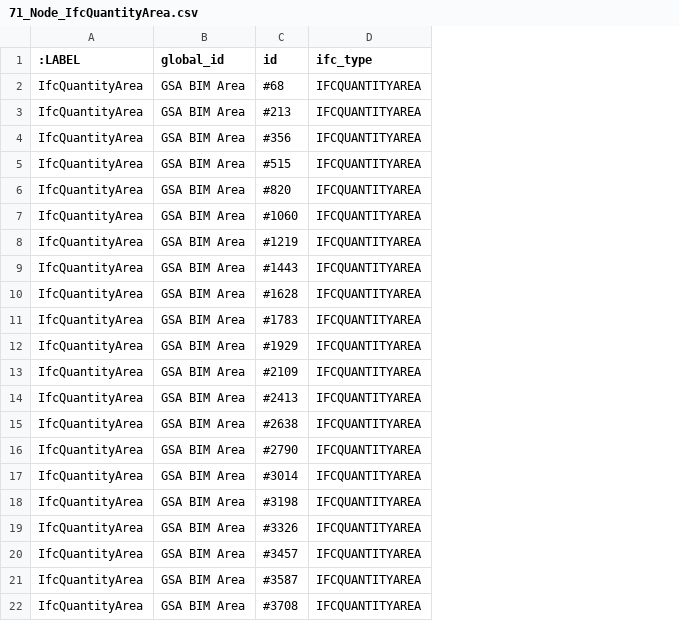
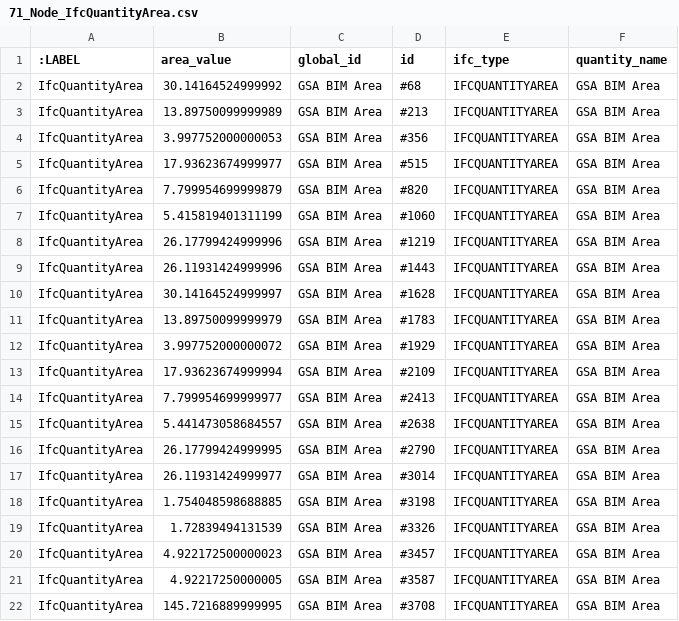
Before and after one commit to Yunhao-Zhong/csv-files, a CSV file: 71_Node_IfcQuantityArea.csv, drawn as a sheet; the diff names each change by its address in the sheet, - before the commit and + after, or states it on an @@ line.

```diff
--- a/71_Node_IfcQuantityArea.csv
+++ b/71_Node_IfcQuantityArea.csv
+column B (area_value), rows 2-22: 30.14164524999992 | 13.89750099999989 | 3.997752000000053 | 17.93623674999977 | 7.799954699999879 | 5.415819401311199 | 26.17799424999996 | 26.11931424999996 | 30.14164524999997 | 13.89750099999979 | 3.997752000000072 | 17.93623674999994 | 7.799954699999977 | 5.441473058684557 | 26.17799424999995 | 26.11931424999977 | 1.754048598688885 | 1.72839494131539 | 4.922172500000023 | 4.92217250000005 | 145.7216889999995
+column F (quantity_name), rows 2-22: all GSA BIM Area
```
Also changed, not shown: 11_Node_IfcCartesianPoint.csv, 14_Node_IfcCircleProfileDef.csv, 8 other files.
